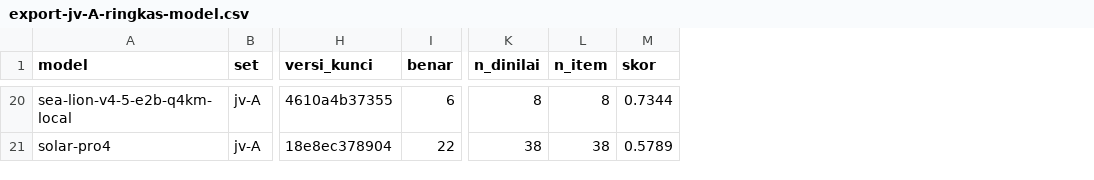
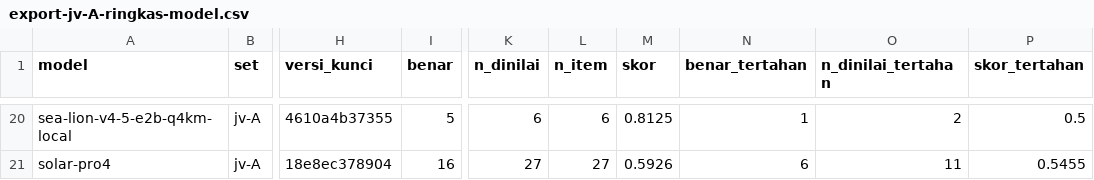
Before and after one commit to ibahasa/benchmark-nusantara, a CSV file: raw/javanese-speech-levels/export-jv-A-ringkas-model.csv, drawn as a sheet; only a part is shown, gaps mark what is left out; the diff covers the shown part only; the diff names each change by its address in the sheet, - before the commit and + after, or states it on an @@ line.

```diff
--- a/raw/javanese-speech-levels/export-jv-A-ringkas-model.csv
+++ b/raw/javanese-speech-levels/export-jv-A-ringkas-model.csv
+column N (benar_tertahan), rows 20-21: 1 | 6
+column O (n_dinilai_tertahan), rows 20-21: 2 | 11
+column P (skor_tertahan), rows 20-21: 0.5 | 0.5455
-I20 (benar): 6
+I20 (benar): 5
-K20 (n_dinilai): 8
+K20 (n_dinilai): 6
-L20 (n_item): 8
+L20 (n_item): 6
-M20 (skor): 0.7344
+M20 (skor): 0.8125
-I21 (benar): 22
+I21 (benar): 16
-K21 (n_dinilai): 38
+K21 (n_dinilai): 27
-L21 (n_item): 38
+L21 (n_item): 27
-M21 (skor): 0.5789
+M21 (skor): 0.5926
```
Also changed, not shown: 66 edited cells elsewhere in this file, raw/benchmark-results/export-semua-hasil.csv, raw/indonesian-slang-and-spelling/export-id-B-ringkas-model.csv, 29 other files.
